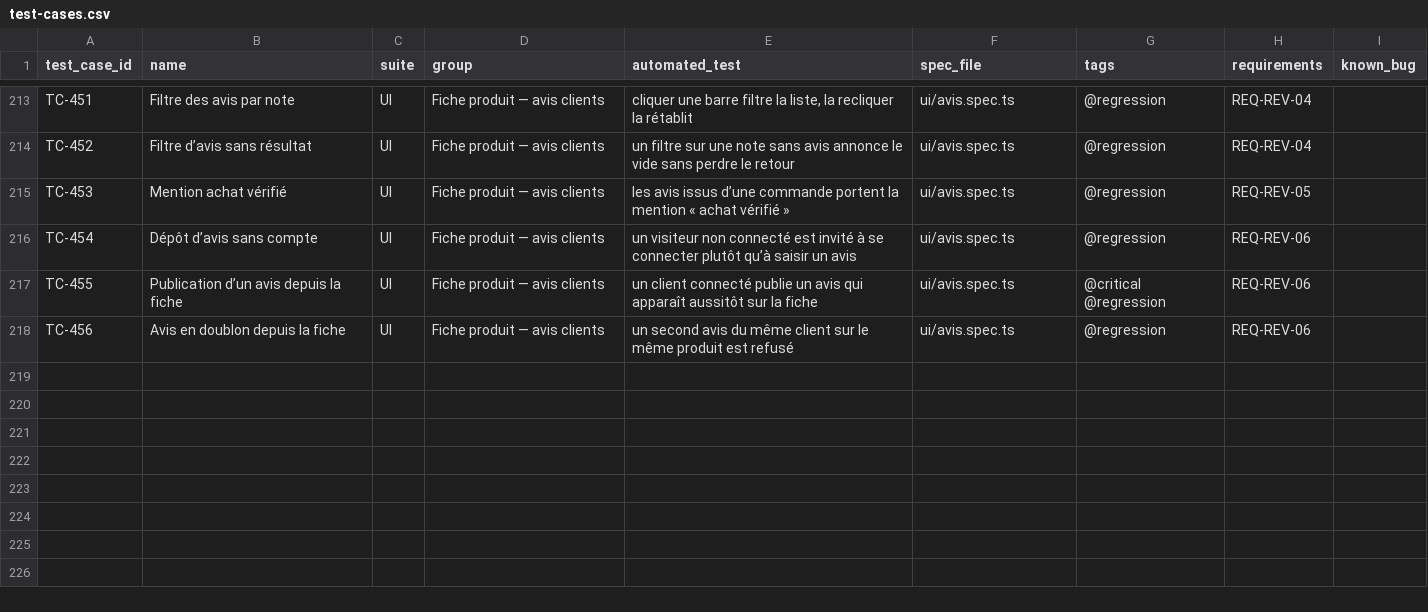
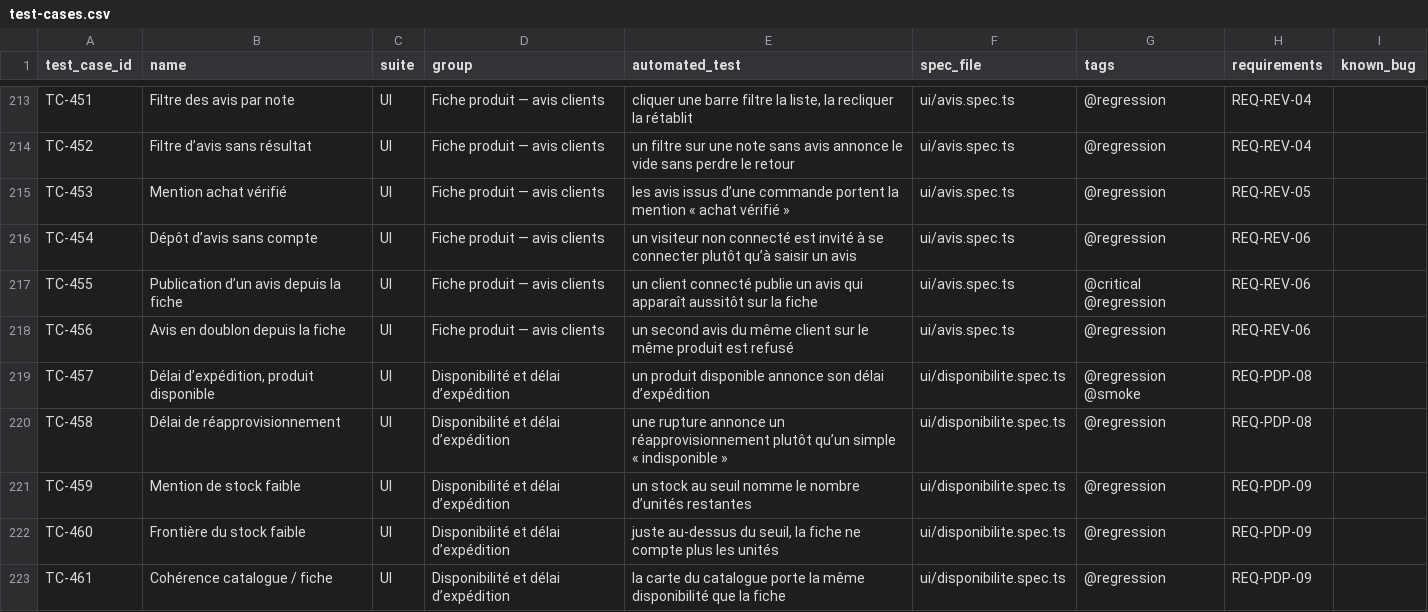
Before and after one commit to Gungagungi/music-website, a CSV file: docs/test-cases/test-cases.csv, drawn as a sheet; only a part is shown, gaps mark what is left out; the diff names each change by its address in the sheet, - before the commit and + after, or states it on an @@ line.

```diff
--- a/docs/test-cases/test-cases.csv
+++ b/docs/test-cases/test-cases.csv
+row 219: TC-457 | Délai d’expédition, produit disponible | UI | Disponibilité et délai d’expédition | un produit disponible annonce son délai d’expédition | ui/disponibilite.spec.ts | @regression @smoke | REQ-PDP-08
+row 220: TC-458 | Délai de réapprovisionnement | UI | Disponibilité et délai d’expédition | une rupture annonce un réapprovisionnement plutôt qu’un simple « indisponible » | ui/disponibilite.spec.ts | @regression | REQ-PDP-08
+row 221: TC-459 | Mention de stock faible | UI | Disponibilité et délai d’expédition | un stock au seuil nomme le nombre d’unités restantes | ui/disponibilite.spec.ts | @regression | REQ-PDP-09
+row 222: TC-460 | Frontière du stock faible | UI | Disponibilité et délai d’expédition | juste au-dessus du seuil, la fiche ne compte plus les unités | ui/disponibilite.spec.ts | @regression | REQ-PDP-09
+row 223: TC-461 | Cohérence catalogue / fiche | UI | Disponibilité et délai d’expédition | la carte du catalogue porte la même disponibilité que la fiche | ui/disponibilite.spec.ts | @regression | REQ-PDP-09
```
Also changed, not shown: 9 other files.
